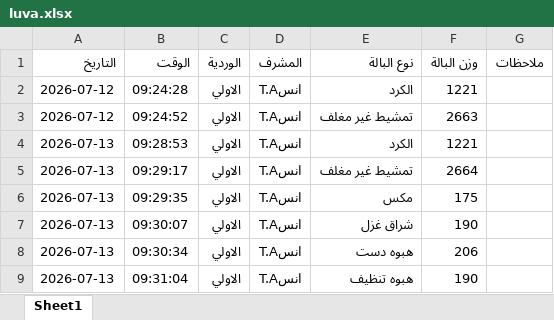
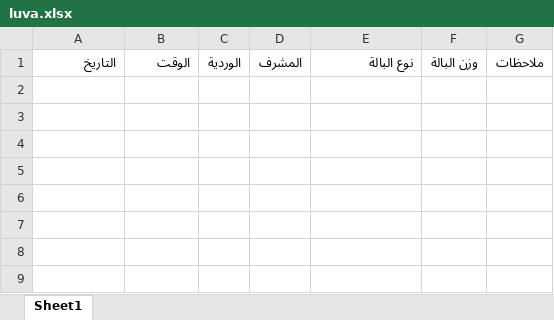
Before and after one commit to mahmedabdallh123/BELYARN, an Excel workbook: luva.xlsx, sheet Sheet1, drawn as a sheet; values as stored, in another font and other column widths than the file's, no borders; the diff names each change by its address in the sheet, - before the commit and + after, or states it on an @@ line.

Commit message:
حذف 8 صف

```diff
--- a/luva.xlsx (sheet Sheet1)
+++ b/luva.xlsx (sheet Sheet1)
-row 2: 2026-07-12 | 09:24:28 | الاولي | انسT.A | الكرد | 1221
-row 3: 2026-07-12 | 09:24:52 | الاولي | انسT.A | تمشيط غير مغلف | 2663
-row 4: 2026-07-13 | 09:28:53 | الاولي | انسT.A | الكرد | 1221
-row 5: 2026-07-13 | 09:29:17 | الاولي | انسT.A | تمشيط غير مغلف | 2664
-row 6: 2026-07-13 | 09:29:35 | الاولي | انسT.A | مكس | 175
-row 7: 2026-07-13 | 09:30:07 | الاولي | انسT.A | شراق غزل | 190
-row 8: 2026-07-13 | 09:30:34 | الاولي | انسT.A | هبوه دست | 206
-row 9: 2026-07-13 | 09:31:04 | الاولي | انسT.A | هبوه تنظيف | 190
```
